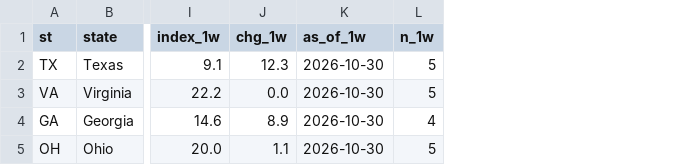
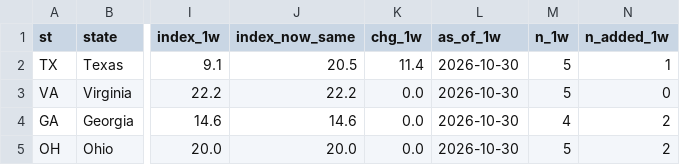
Before and after one commit to jwboswell23/datacenter-risk-feed, a CSV file: feed/state_rhetoric.csv, drawn as a sheet; only a part is shown, gaps mark what is left out; addresses are those after the commit; the diff names each change by its address in the sheet, - before the commit and + after, or states it on an @@ line.

Commit message:
2026-11-06: weighted index, like-for-like 1-week change

```diff
--- a/feed/state_rhetoric.csv
+++ b/feed/state_rhetoric.csv
+column J (index_now_same), rows 2-5: 20.5 | 22.2 | 14.6 | 20.0
+column N (n_added_1w), rows 2-5: 1 | 0 | 2 | 2
-K2 (chg_1w): 12.3
+K2 (chg_1w): 11.4
-K4 (chg_1w): 8.9
+K4 (chg_1w): 0.0
-K5 (chg_1w): 1.1
+K5 (chg_1w): 0.0
```
Also changed, not shown: 20 other files.
